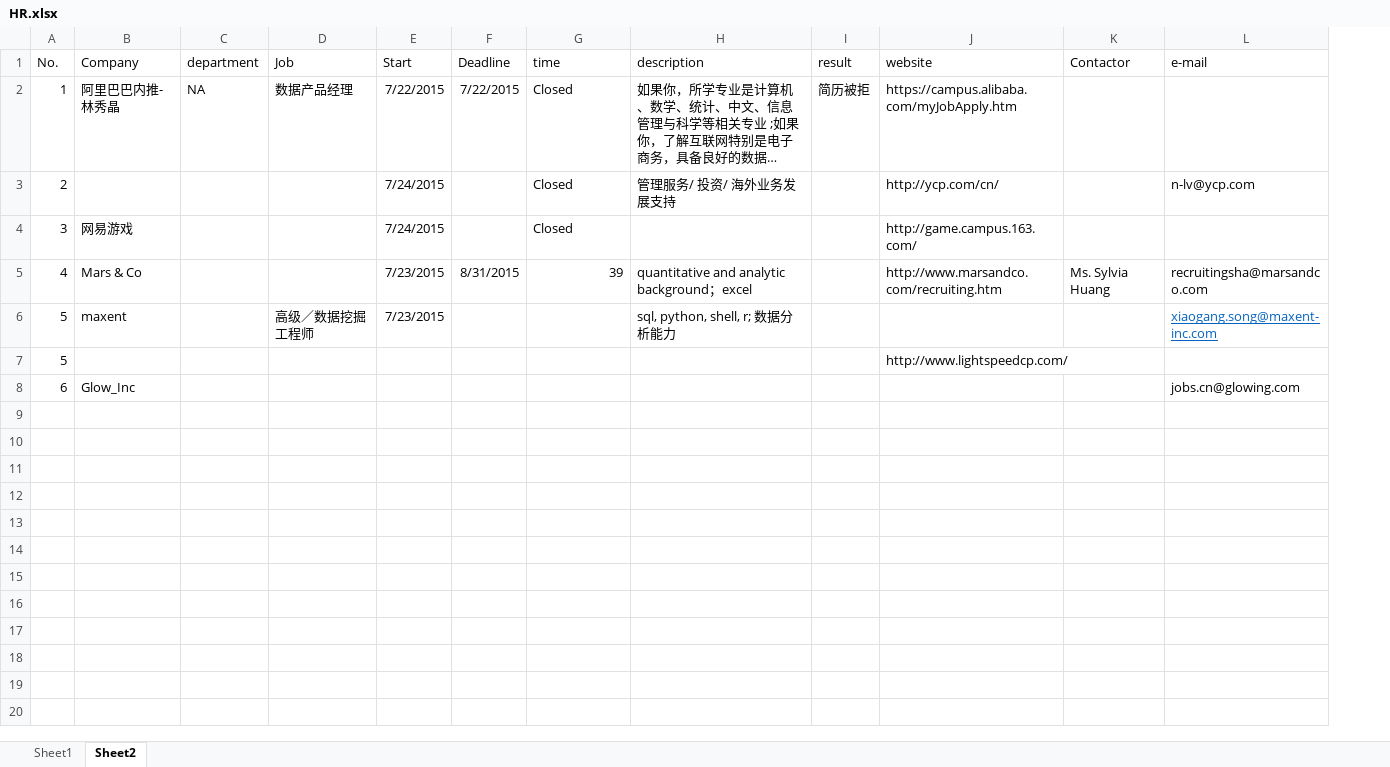
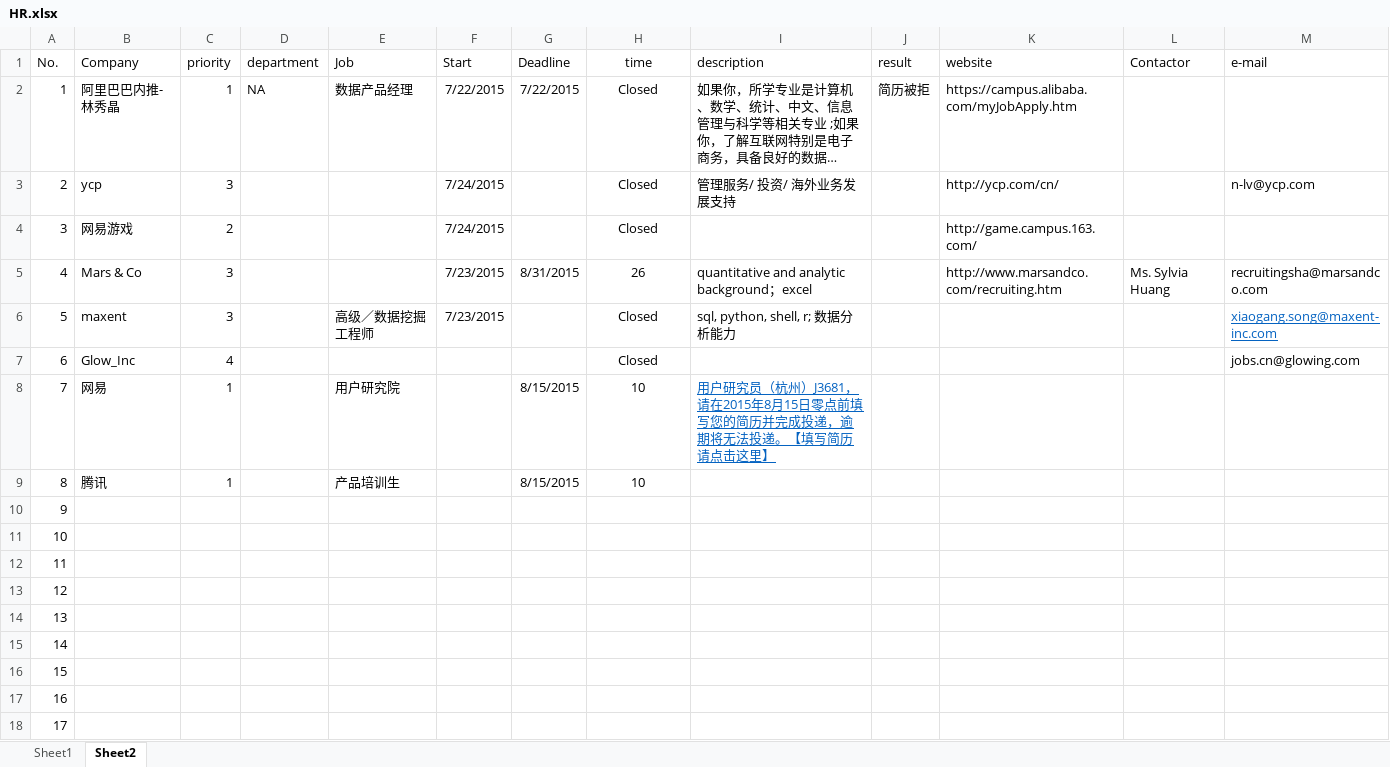
Before and after one commit to alwee021/CV, an Excel workbook: HR.xlsx, sheet Sheet2, drawn as a sheet; long unchanged cells end in …; values as stored, in another font and other column widths than the file's, no borders; conditional formats not drawn; removed rows and columns are numbered as before the commit, all else as after; the diff names each change by its address in the sheet, - before the commit and + after, or states it on an @@ line.

```diff
--- a/HR.xlsx (sheet Sheet2)
+++ b/HR.xlsx (sheet Sheet2)
+column C (priority), rows 2-7: 1 | 3 | 2 | 3 | 3 | 4
-H1:H4 alignment: left
+H1:H4 alignment: center
-B3 (Company): (empty)
+B3 (Company): ycp
-H5 (time): 39
+H5 (time): 26
-H5 alignment: right
+H5 alignment: center
-H6 (time): (empty)
+H6 (time): Closed
-row 7: 5 |  |  |  |  |  |  |  |  | http://www.lightspeedcp.com/
-H7 (time): (empty)
+H7 (time): Closed
+row 8: 7 | 网易 | 1 |  | 用户研究院 |  | 8/15/2015 | 10 | 用户研究员（杭州）J3681，请在2015年8月15日零点前填写您的简历并完成投递，逾期将无法投递。【填写简历请点击这里】
+row 9: 8 | 腾讯 | 1 |  | 产品培训生 |  | 8/15/2015 | 10
+row 10: 9
+row 11: 10
+row 12: 11
+row 13: 12
+row 14: 13
+row 15: 14
+row 16: 15
+row 17: 16
+row 18: 17
```
Also changed, not shown: formulas that keep their value, 1 other file.
